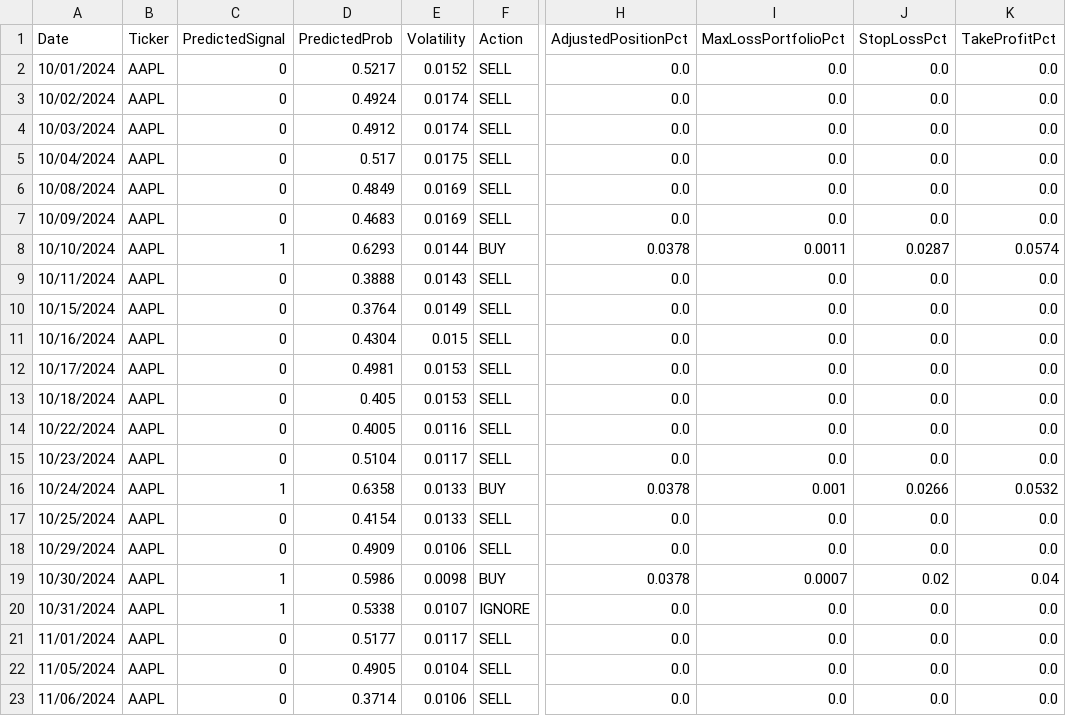
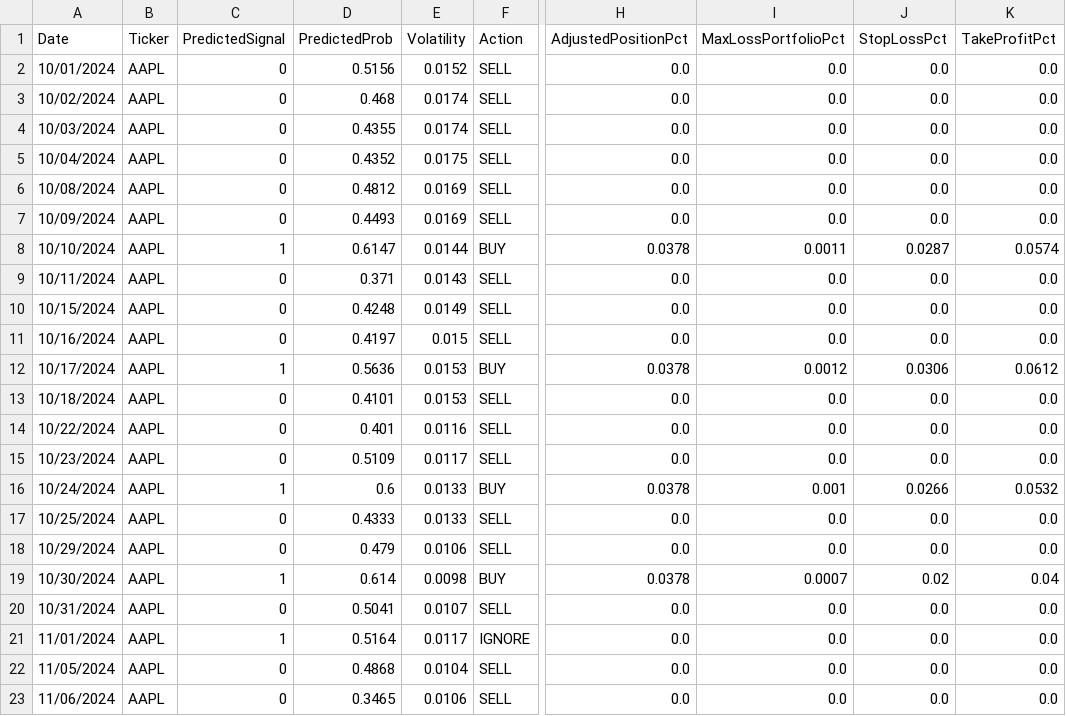
Before and after one commit to nolknies/temp, a CSV file: stock_signals_walkforward_backtest.csv, drawn as a sheet; only a part is shown, gaps mark what is left out; the diff covers the shown part only; the diff names each change by its address in the sheet, - before the commit and + after, or states it on an @@ line.

Commit message:
Upload latest walk-forward trading signals

```diff
--- a/stock_signals_walkforward_backtest.csv
+++ b/stock_signals_walkforward_backtest.csv
-D2 (PredictedProb): 0.5217
+D2 (PredictedProb): 0.5156
-D3 (PredictedProb): 0.4924
+D3 (PredictedProb): 0.468
-D4 (PredictedProb): 0.4912
+D4 (PredictedProb): 0.4355
-D5 (PredictedProb): 0.517
+D5 (PredictedProb): 0.4352
-D6 (PredictedProb): 0.4849
+D6 (PredictedProb): 0.4812
-D7 (PredictedProb): 0.4683
+D7 (PredictedProb): 0.4493
-D8 (PredictedProb): 0.6293
+D8 (PredictedProb): 0.6147
-D9 (PredictedProb): 0.3888
+D9 (PredictedProb): 0.371
-D10 (PredictedProb): 0.3764
+D10 (PredictedProb): 0.4248
-D11 (PredictedProb): 0.4304
+D11 (PredictedProb): 0.4197
-C12 (PredictedSignal): 0
+C12 (PredictedSignal): 1
-D12 (PredictedProb): 0.4981
+D12 (PredictedProb): 0.5636
-F12 (Action): SELL
+F12 (Action): BUY
-H12 (AdjustedPositionPct): 0.0
+H12 (AdjustedPositionPct): 0.0378
-I12 (MaxLossPortfolioPct): 0.0
+I12 (MaxLossPortfolioPct): 0.0012
-J12 (StopLossPct): 0.0
+J12 (StopLossPct): 0.0306
-K12 (TakeProfitPct): 0.0
+K12 (TakeProfitPct): 0.0612
-D13 (PredictedProb): 0.405
+D13 (PredictedProb): 0.4101
-D14 (PredictedProb): 0.4005
+D14 (PredictedProb): 0.401
-D15 (PredictedProb): 0.5104
+D15 (PredictedProb): 0.5109
-D16 (PredictedProb): 0.6358
+D16 (PredictedProb): 0.6
-D17 (PredictedProb): 0.4154
+D17 (PredictedProb): 0.4333
-D18 (PredictedProb): 0.4909
+D18 (PredictedProb): 0.479
-D19 (PredictedProb): 0.5986
+D19 (PredictedProb): 0.614
-C20 (PredictedSignal): 1
+C20 (PredictedSignal): 0
-D20 (PredictedProb): 0.5338
+D20 (PredictedProb): 0.5041
-F20 (Action): IGNORE
+F20 (Action): SELL
-C21 (PredictedSignal): 0
+C21 (PredictedSignal): 1
-D21 (PredictedProb): 0.5177
+D21 (PredictedProb): 0.5164
-F21 (Action): SELL
+F21 (Action): IGNORE
-D22 (PredictedProb): 0.4905
+D22 (PredictedProb): 0.4868
-D23 (PredictedProb): 0.3714
+D23 (PredictedProb): 0.3465
```
Also changed, not shown: 48 edited cells elsewhere in this file.
